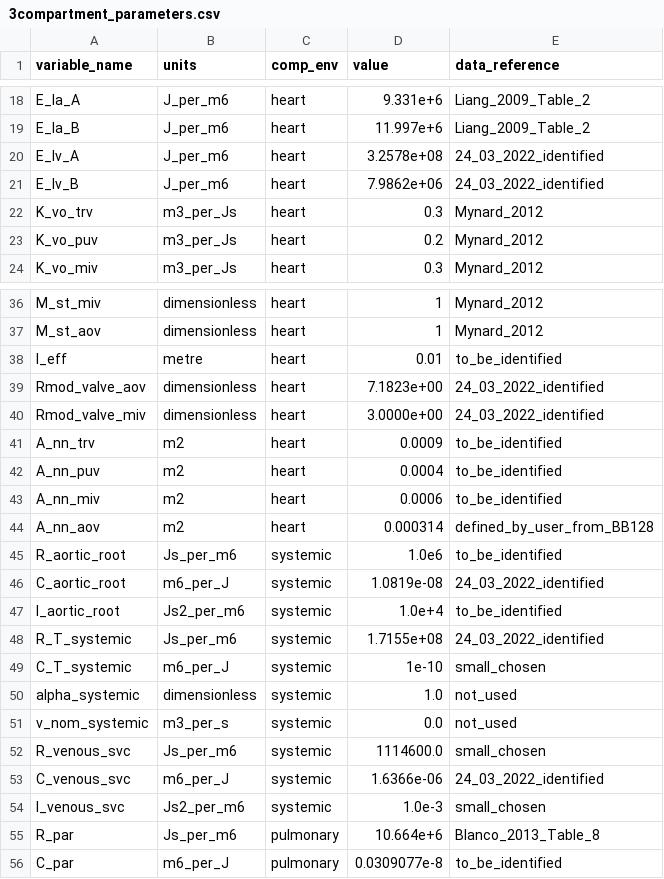
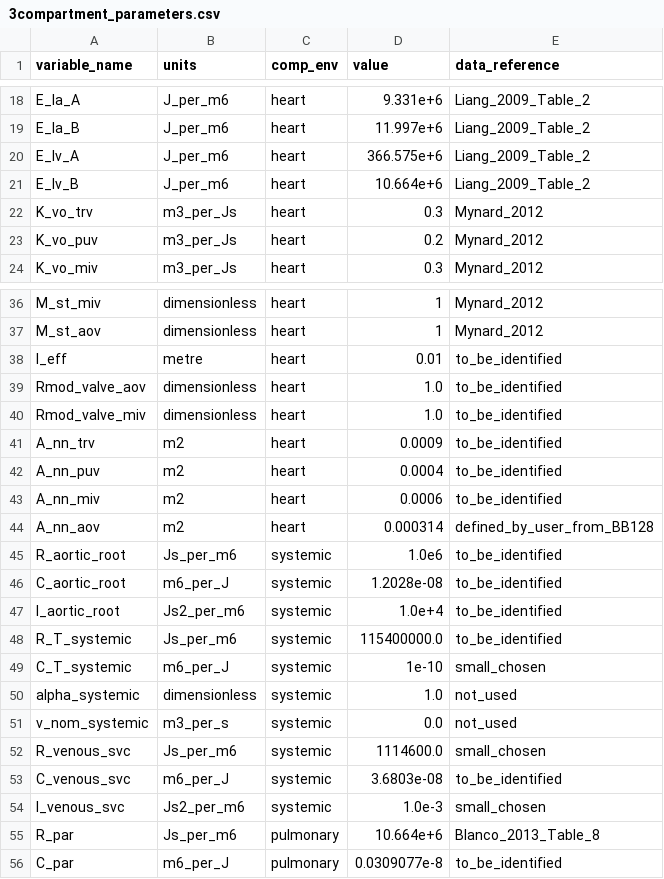
Before and after one commit to FinbarArgus/circulatory_autogen, a CSV file: generated_models/3compartment_parameters.csv, drawn as a sheet; only a part is shown, gaps mark what is left out.

```diff
--- a/generated_models/3compartment_parameters.csv
+++ b/generated_models/3compartment_parameters.csv
@@ -19,4 +19,4 @@ E_la_A,J_per_m6,heart,9.331e+6,Liang_2009_Table_2
 E_la_B,J_per_m6,heart,11.997e+6,Liang_2009_Table_2
-E_lv_A,J_per_m6,heart,3.2578e+08,24_03_2022_identified
-E_lv_B,J_per_m6,heart,7.9862e+06,24_03_2022_identified
+E_lv_A,J_per_m6,heart,366.575e+6,Liang_2009_Table_2
+E_lv_B,J_per_m6,heart,10.664e+6,Liang_2009_Table_2
 K_vo_trv,m3_per_Js,heart,0.3,Mynard_2012
@@ -38,4 +38,4 @@ M_st_aov,dimensionless,heart,1,Mynard_2012
 l_eff,metre,heart,0.01,to_be_identified
-Rmod_valve_aov,dimensionless,heart,7.1823e+00,24_03_2022_identified
-Rmod_valve_miv,dimensionless,heart,3.0000e+00,24_03_2022_identified
+Rmod_valve_aov,dimensionless,heart,1.0,to_be_identified
+Rmod_valve_miv,dimensionless,heart,1.0,to_be_identified
 A_nn_trv,m2,heart,0.0009,to_be_identified
@@ -45,5 +45,5 @@ A_nn_aov,m2,heart,0.000314,defined_by_user_from_BB128
 R_aortic_root,Js_per_m6,systemic,1.0e6,to_be_identified
-C_aortic_root,m6_per_J,systemic,1.0819e-08,24_03_2022_identified
+C_aortic_root,m6_per_J,systemic,1.2028e-08,to_be_identified
 I_aortic_root,Js2_per_m6,systemic,1.0e+4,to_be_identified
-R_T_systemic,Js_per_m6,systemic,1.7155e+08,24_03_2022_identified
+R_T_systemic,Js_per_m6,systemic,115400000.0,to_be_identified
 C_T_systemic,m6_per_J,systemic,1e-10,small_chosen
@@ -52,3 +52,3 @@ v_nom_systemic,m3_per_s,systemic,0.0,not_used
 R_venous_svc,Js_per_m6,systemic,1114600.0,small_chosen
-C_venous_svc,m6_per_J,systemic,1.6366e-06,24_03_2022_identified
+C_venous_svc,m6_per_J,systemic,3.6803e-08,to_be_identified
 I_venous_svc,Js2_per_m6,systemic,1.0e-3,small_chosen
```
Also changed, not shown: resources/3compartment_params_for_id.csv, 10 other files.
